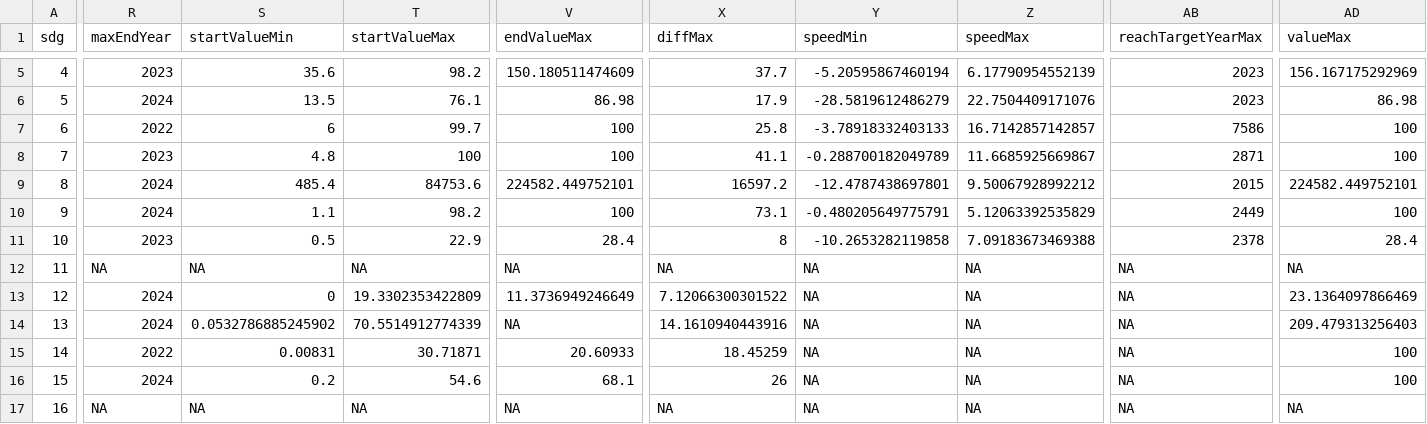
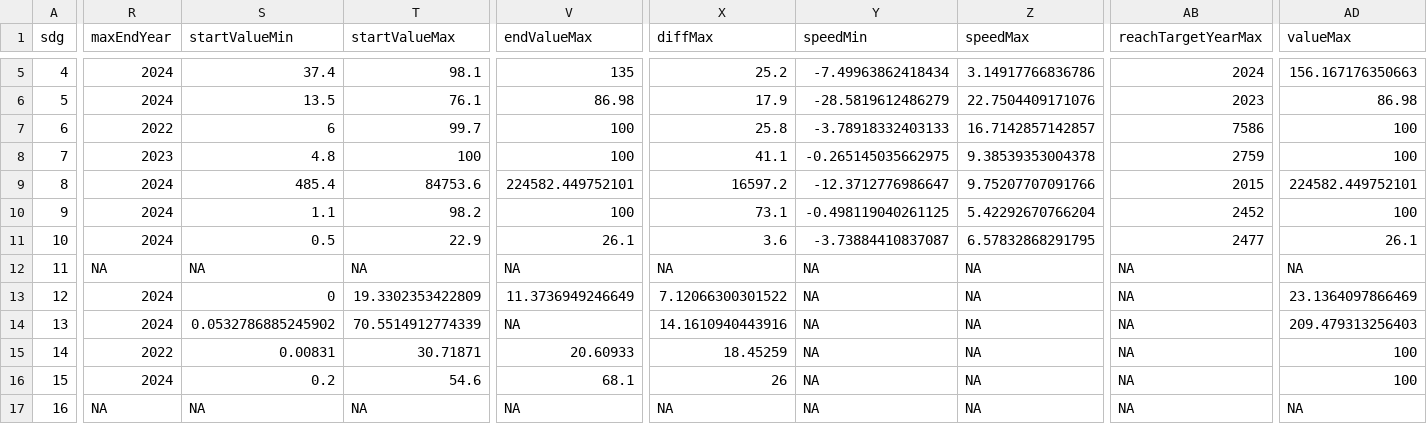
Before and after one commit to worldbank/atlas-progress-measure, a CSV file: output/meta_extended_sheet.csv, drawn as a sheet; only a part is shown, gaps mark what is left out; the diff covers the shown part only; the diff names each change by its address in the sheet, - before the commit and + after, or states it on an @@ line.

```diff
--- a/output/meta_extended_sheet.csv
+++ b/output/meta_extended_sheet.csv
-R5 (maxEndYear): 2023
+R5 (maxEndYear): 2024
-S5 (startValueMin): 35.6
+S5 (startValueMin): 37.4
-T5 (startValueMax): 98.2
+T5 (startValueMax): 98.1
-V5 (endValueMax): 150.180511474609
+V5 (endValueMax): 135
-X5 (diffMax): 37.7
+X5 (diffMax): 25.2
-Y5 (speedMin): -5.20595867460194
+Y5 (speedMin): -7.49963862418434
-Z5 (speedMax): 6.17790954552139
+Z5 (speedMax): 3.14917766836786
-AB5 (reachTargetYearMax): 2023
+AB5 (reachTargetYearMax): 2024
-AD5 (valueMax): 156.167175292969
+AD5 (valueMax): 156.167176350663
-Y8 (speedMin): -0.288700182049789
+Y8 (speedMin): -0.265145035662975
-Z8 (speedMax): 11.6685925669867
+Z8 (speedMax): 9.38539353004378
-AB8 (reachTargetYearMax): 2871
+AB8 (reachTargetYearMax): 2759
-Y9 (speedMin): -12.4787438697801
+Y9 (speedMin): -12.3712776986647
-Z9 (speedMax): 9.50067928992212
+Z9 (speedMax): 9.75207707091766
-Y10 (speedMin): -0.480205649775791
+Y10 (speedMin): -0.498119040261125
-Z10 (speedMax): 5.12063392535829
+Z10 (speedMax): 5.42292670766204
-AB10 (reachTargetYearMax): 2449
+AB10 (reachTargetYearMax): 2452
-R11 (maxEndYear): 2023
+R11 (maxEndYear): 2024
-V11 (endValueMax): 28.4
+V11 (endValueMax): 26.1
-X11 (diffMax): 8
+X11 (diffMax): 3.6
-Y11 (speedMin): -10.2653282119858
+Y11 (speedMin): -3.73884410837087
-Z11 (speedMax): 7.09183673469388
+Z11 (speedMax): 6.57832868291795
-AB11 (reachTargetYearMax): 2378
+AB11 (reachTargetYearMax): 2477
-AD11 (valueMax): 28.4
+AD11 (valueMax): 26.1
```
Also changed, not shown: 38 edited cells elsewhere in this file, output/progress_sheet.csv, 7 other files.
